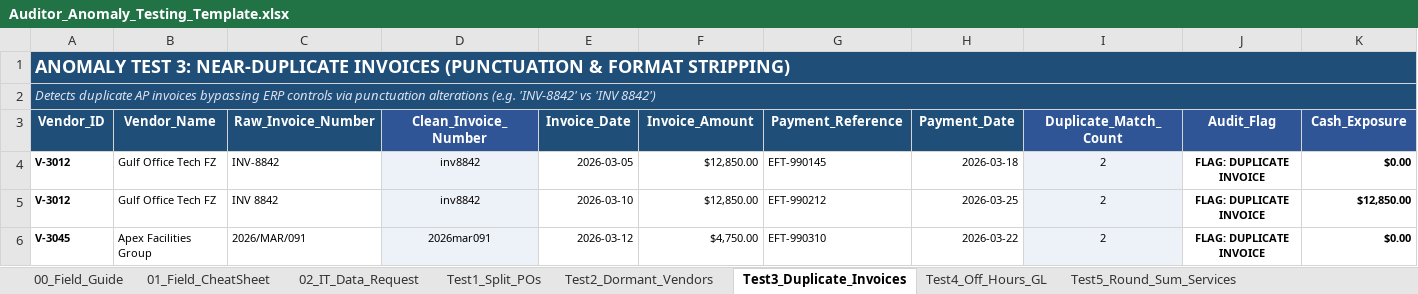
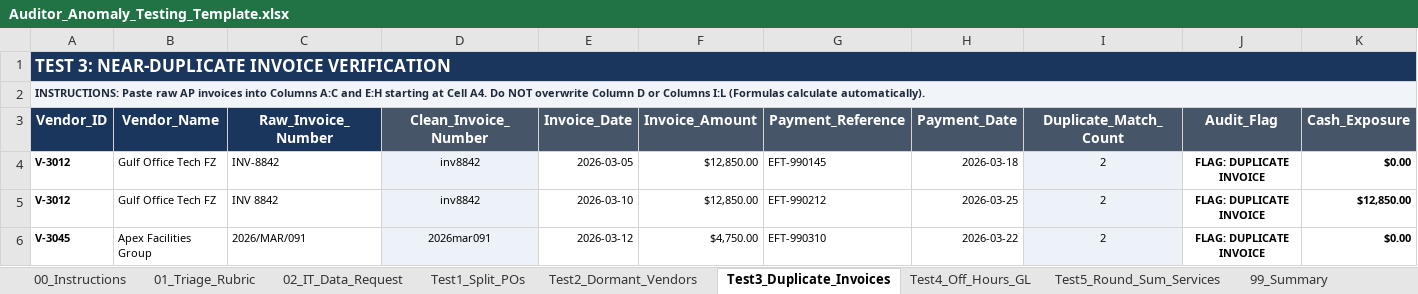
Before and after one commit to majidrajpar/portfolio_my, an Excel workbook: public/downloads/Auditor_Anomaly_Testing_Template.xlsx, sheet Test3_Duplicate_Invoices, drawn as a sheet; only a part is shown; values as stored, in another font and other column widths than the file's, no borders; conditional formats and table styles not drawn; the diff covers the shown part only; the diff names each change by its address in the sheet, - before the commit and + after, or states it on an @@ line.

Commit message:
refactor(template): remove dramatic telemetry rhetoric, add explicit data input instructions and column banners

```diff
--- a/public/downloads/Auditor_Anomaly_Testing_Template.xlsx (sheet Test3_Duplicate_Invoices)
+++ b/public/downloads/Auditor_Anomaly_Testing_Template.xlsx (sheet Test3_Duplicate_Invoices)
-sheet tab: 00_Field_Guide
+sheet tab: 00_Instructions
-sheet tab: 01_Field_CheatSheet
+sheet tab: 01_Triage_Rubric
-A1 (Vendor_ID): ANOMALY TEST 3: NEAR-DUPLICATE INVOICES (PUNCTUATION & FORMAT STRIPPING)
+A1 (Vendor_ID): TEST 3: NEAR-DUPLICATE INVOICE VERIFICATION
-A1 fill: #1F4E78
+A1 fill: #1B365D
@@ A1:A2 text size: smaller @@
-A2 (Vendor_ID): Detects duplicate AP invoices bypassing ERP controls via punctuation alterations (e.g. 'INV-8842' vs 'INV 8842')
+A2 (Vendor_ID): INSTRUCTIONS: Paste raw AP invoices into Columns A:C and E:H starting at Cell A4. Do NOT overwrite Column D or Columns I:L (Formulas calculate automatically).
@@ A2 fill: #1F4E78 → #F1F5F9, bold: off → on, italic: on → off, text colour: #D9E1F2 → #1E293B @@
-A3:C3 fill: #1F4E78
+A3:C3 fill: #1B365D
@@ A3:K3 text size: larger @@
-D3 fill: #2F5597
+D3 fill: #475569
-E3:H3 fill: #1F4E78
+E3:H3 fill: #475569
-I3:K3 fill: #2F5597
+I3:K3 fill: #475569
```
Also changed, not shown: cell formats elsewhere in this sheet, sheet 00_Instructions, sheet Test4_Off_Hours_GL, sheet Test1_Split_POs, sheet Test2_Dormant_Vendors, sheet Test5_Round_Sum_Services, sheet 99_Summary, 1 more sheet, other sheet tabs.
